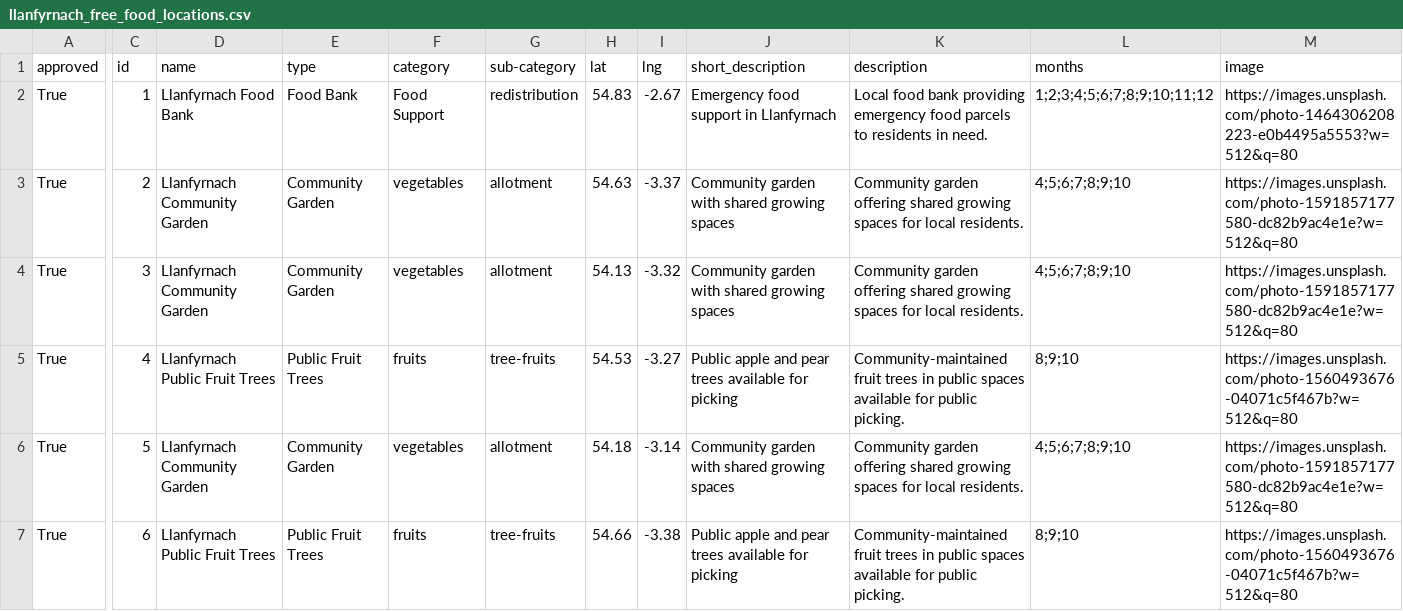
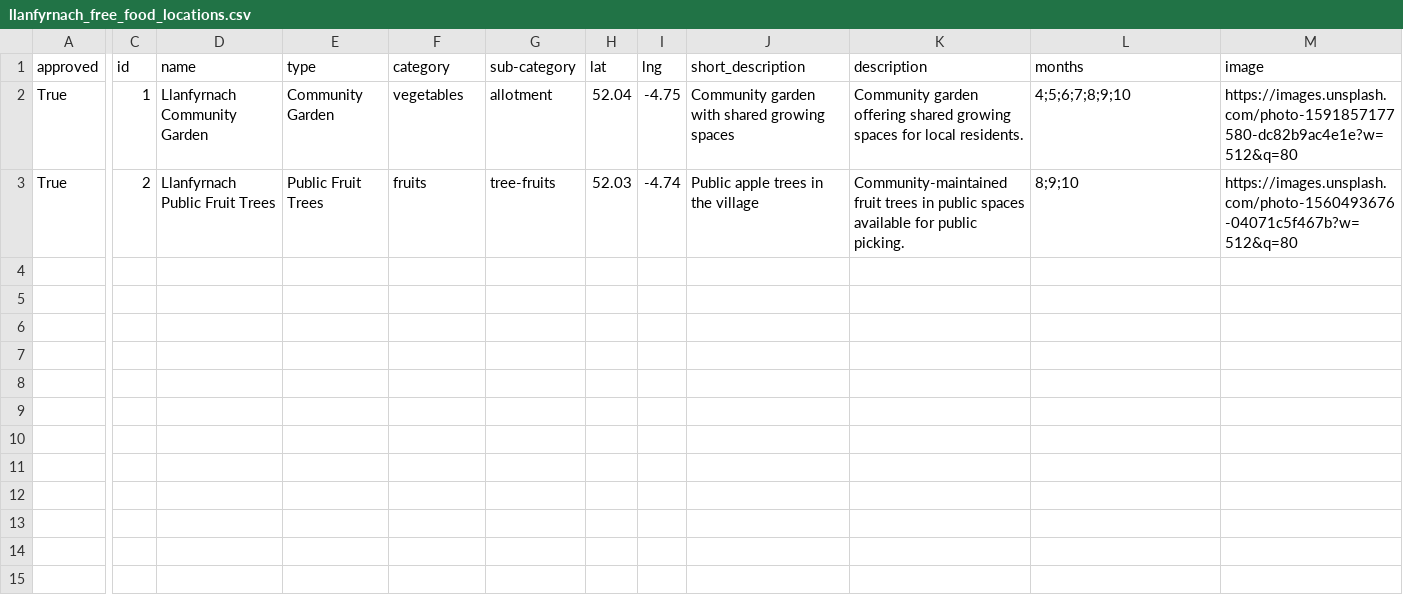
Before and after one commit to Sussexdowns/Foodshare, a CSV file: data/llanfyrnach_free_food_locations.csv, drawn as a sheet; only a part is shown, gaps mark what is left out; rows hold the shown columns only; the diff covers the shown part only; the diff names each change by its address in the sheet, - before the commit and + after, or states it on an @@ line.

```diff
--- a/data/llanfyrnach_free_food_locations.csv
+++ b/data/llanfyrnach_free_food_locations.csv
-D2 (name): Llanfyrnach Food Bank
+D2 (name): Llanfyrnach Community Garden
-E2 (type): Food Bank
+E2 (type): Community Garden
-F2 (category): Food Support
+F2 (category): vegetables
-G2 (sub-category): redistribution
+G2 (sub-category): allotment
-H2 (lat): 54.83
+H2 (lat): 52.04
-I2 (lng): -2.67
+I2 (lng): -4.75
-J2 (short_description): Emergency food support in Llanfyrnach
+J2 (short_description): Community garden with shared growing spaces
-K2 (description): Local food bank providing emergency food parcels to residents in need.
+K2 (description): Community garden offering shared growing spaces for local residents.
-L2 (months): 1;2;3;4;5;6;7;8;9;10;11;12
+L2 (months): 4;5;6;7;8;9;10
-M2 (image): https://images.unsplash.com/photo-1464306208223-e0b4495a5553?w=512&q=80
+M2 (image): https://images.unsplash.com/photo-1591857177580-dc82b9ac4e1e?w=512&q=80
-D3 (name): Llanfyrnach Community Garden
+D3 (name): Llanfyrnach Public Fruit Trees
-E3 (type): Community Garden
+E3 (type): Public Fruit Trees
-F3 (category): vegetables
+F3 (category): fruits
-G3 (sub-category): allotment
+G3 (sub-category): tree-fruits
-H3 (lat): 54.63
+H3 (lat): 52.03
-I3 (lng): -3.37
+I3 (lng): -4.74
-J3 (short_description): Community garden with shared growing spaces
+J3 (short_description): Public apple trees in the village
-K3 (description): Community garden offering shared growing spaces for local residents.
+K3 (description): Community-maintained fruit trees in public spaces available for public picking.
-L3 (months): 4;5;6;7;8;9;10
+L3 (months): 8;9;10
-M3 (image): https://images.unsplash.com/photo-1591857177580-dc82b9ac4e1e?w=512&q=80
+M3 (image): https://images.unsplash.com/photo-1560493676-04071c5f467b?w=512&q=80
-row 4: True | 3 | Llanfyrnach Community Garden | Community Garden | vegetables | allotment | 54.13 | -3.32 | Community garden with shared growing spaces | Community garden offering shared growing spaces for local residents. | 4;5;6;7;8;9;10 | https://images.unsplash.com/photo-1591857177580-dc82b9ac4e1e?w=512&q=80
-row 5: True | 4 | Llanfyrnach Public Fruit Trees | Public Fruit Trees | fruits | tree-fruits | 54.53 | -3.27 | Public apple and pear trees available for picking | Community-maintained fruit trees in public spaces available for public picking. | 8;9;10 | https://images.unsplash.com/photo-1560493676-04071c5f467b?w=512&q=80
-row 6: True | 5 | Llanfyrnach Community Garden | Community Garden | vegetables | allotment | 54.18 | -3.14 | Community garden with shared growing spaces | Community garden offering shared growing spaces for local residents. | 4;5;6;7;8;9;10 | https://images.unsplash.com/photo-1591857177580-dc82b9ac4e1e?w=512&q=80
-row 7: True | 6 | Llanfyrnach Public Fruit Trees | Public Fruit Trees | fruits | tree-fruits | 54.66 | -3.38 | Public apple and pear trees available for picking | Community-maintained fruit trees in public spaces available for public picking. | 8;9;10 | https://images.unsplash.com/photo-1560493676-04071c5f467b?w=512&q=80
```
Also changed, not shown: 1 removed row and 12 edited cells elsewhere in this file, data/lampeter_velfrey_free_food_locations.csv, data/llangrannog_free_food_locations.csv, 37 other files.
